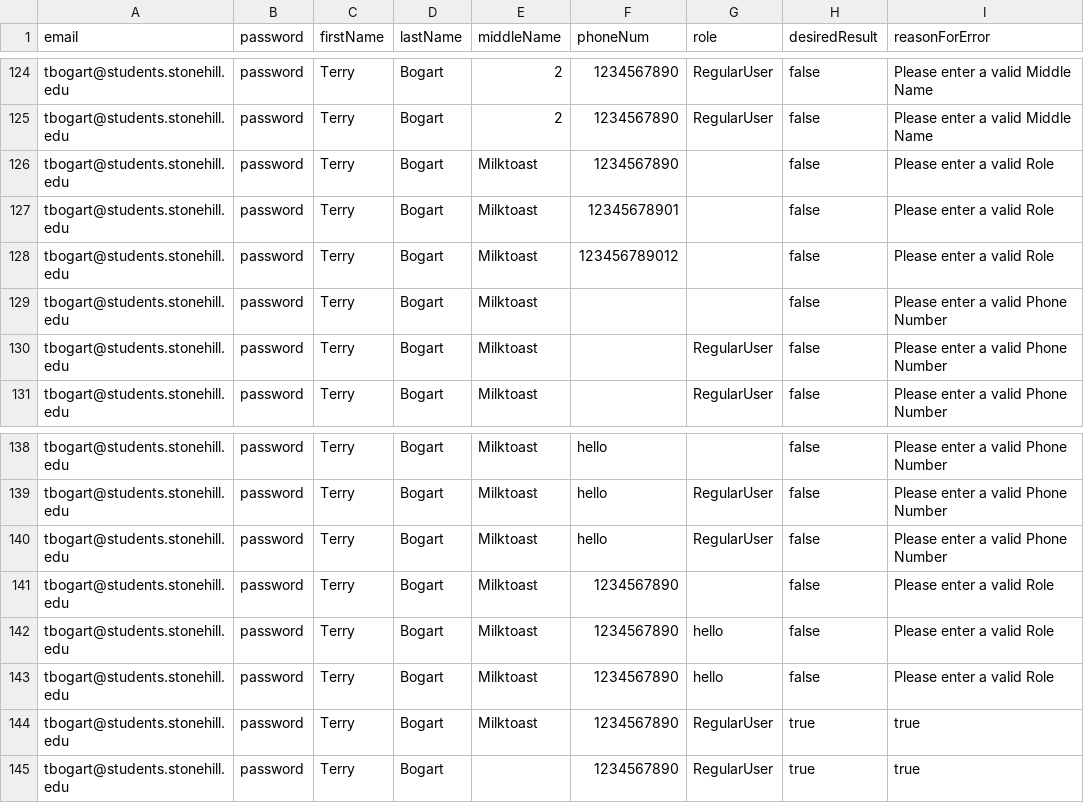
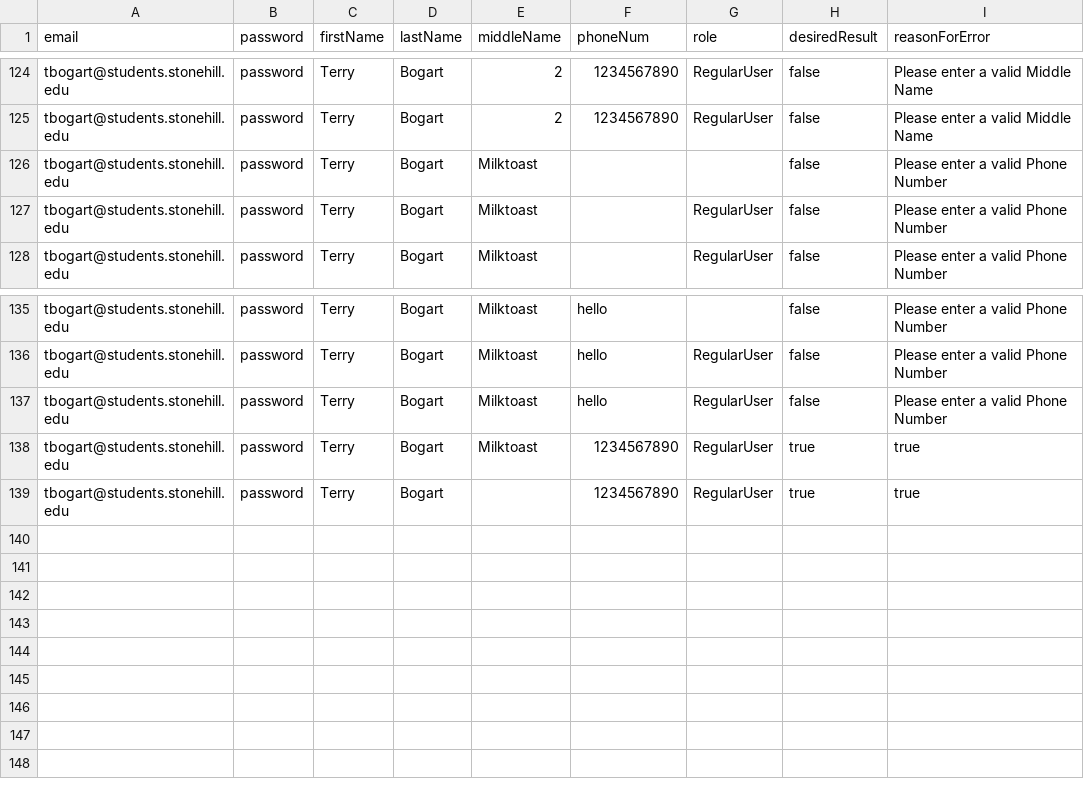
Before and after one commit to drbobdugan/green2go, a CSV file: PostmanTests/accountCreationTests.csv, drawn as a sheet; only a part is shown, gaps mark what is left out; the diff names each change by its address in the sheet, - before the commit and + after, or states it on an @@ line.

Commit message:
removed Check for role format

```diff
--- a/PostmanTests/accountCreationTests.csv
+++ b/PostmanTests/accountCreationTests.csv
-row 126: tbogart@students.stonehill.edu | password | Terry | Bogart | Milktoast | 1234567890 |  | false | Please enter a valid Role
-row 127: tbogart@students.stonehill.edu | password | Terry | Bogart | Milktoast | 12345678901 |  | false | Please enter a valid Role
-row 128: tbogart@students.stonehill.edu | password | Terry | Bogart | Milktoast | 123456789012 |  | false | Please enter a valid Role
-row 141: tbogart@students.stonehill.edu | password | Terry | Bogart | Milktoast | 1234567890 |  | false | Please enter a valid Role
-row 142: tbogart@students.stonehill.edu | password | Terry | Bogart | Milktoast | 1234567890 | hello | false | Please enter a valid Role
-row 143: tbogart@students.stonehill.edu | password | Terry | Bogart | Milktoast | 1234567890 | hello | false | Please enter a valid Role
```
